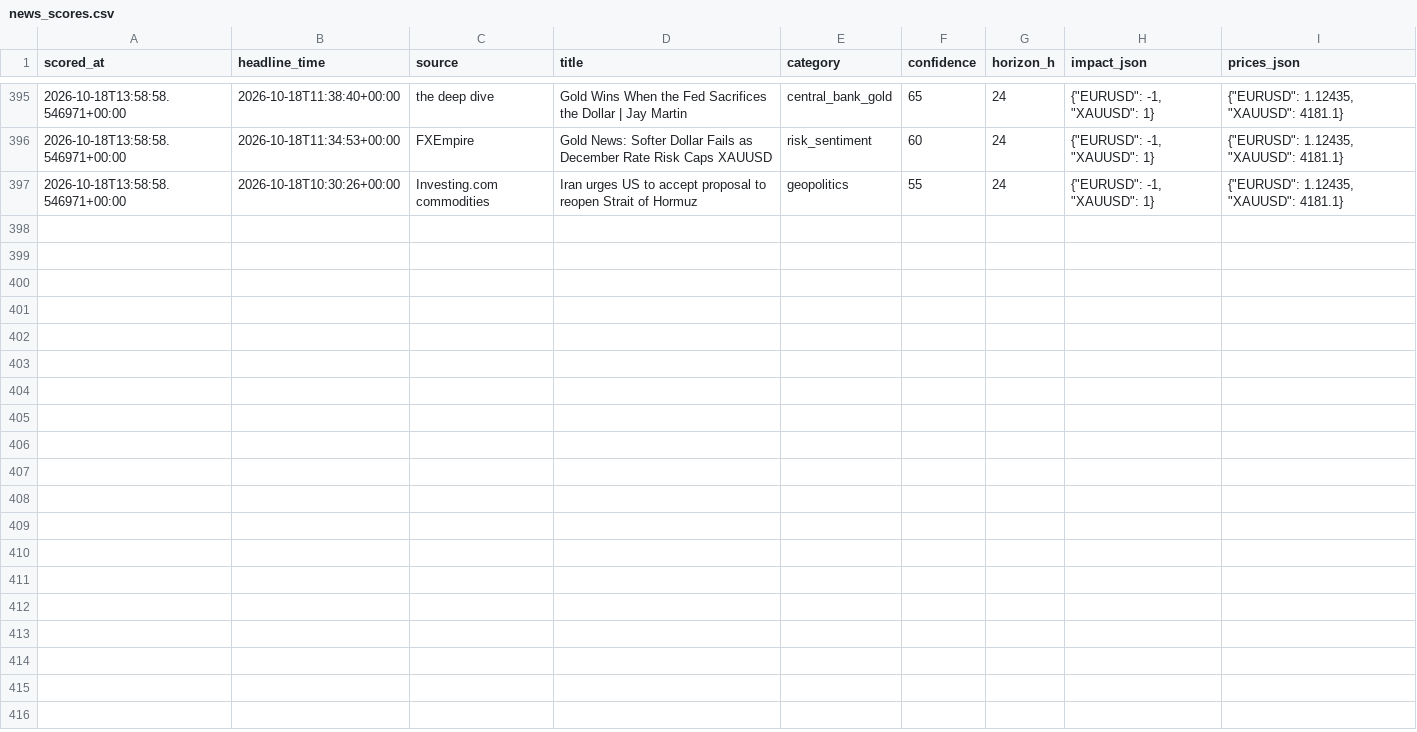
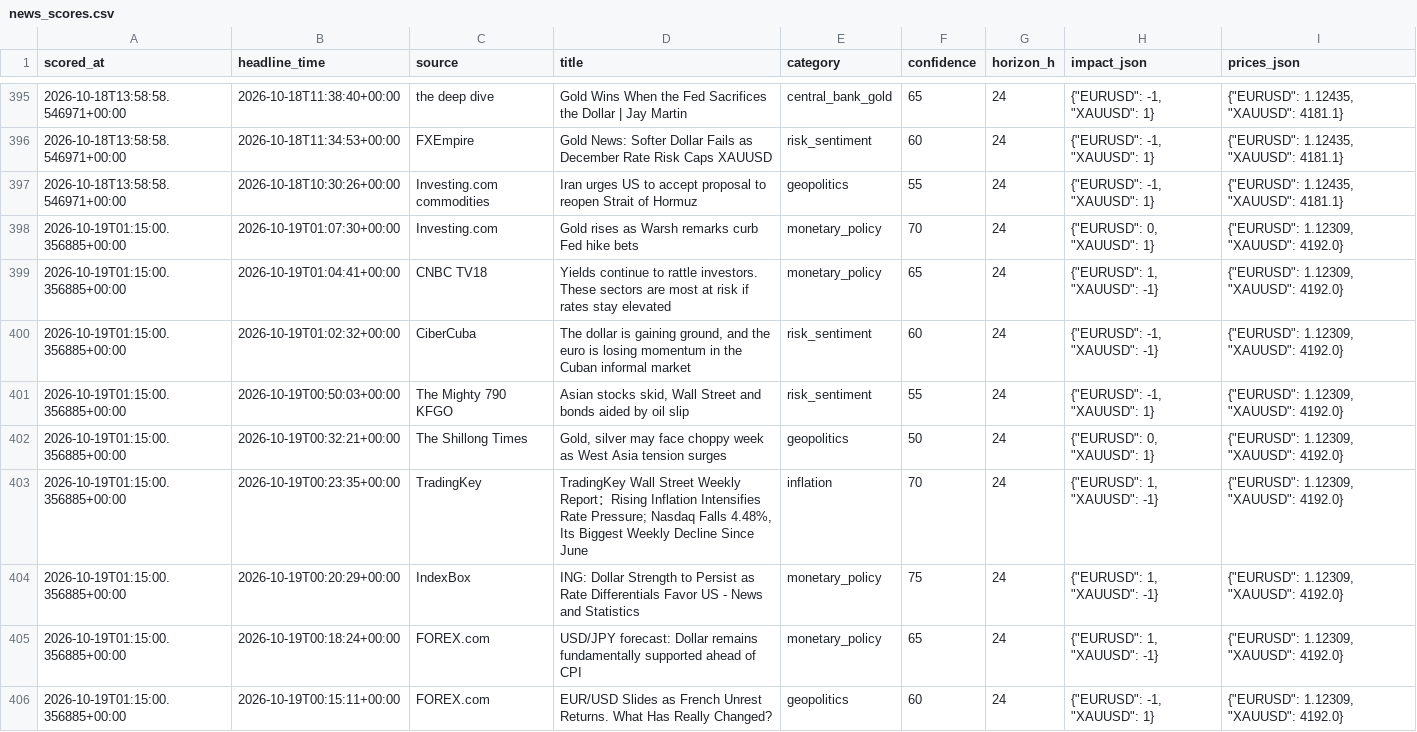
Before and after one commit to sobhansbp/Trade-, a CSV file: journal/news_scores.csv, drawn as a sheet; only a part is shown, gaps mark what is left out; the diff covers the shown part only.

```diff
--- a/journal/news_scores.csv
+++ b/journal/news_scores.csv
@@ -397 +397,10 @@ scored_at,headline_time,source,title,category,confidence,horizon_h,impact_json,p
 2026-10-18T13:58:58.546971+00:00,2026-10-18T10:30:26+00:00,Investing.com commodities,Iran urges US to accept proposal to reopen Strait of Hormuz,geopolitics,55,24,"{""EURUSD"": -1, ""XAUUSD"": 1}","{""EURUSD"": 1.12435, ""XAUUSD"": 4181.1}"
+2026-10-19T01:15:00.356885+00:00,2026-10-19T01:07:30+00:00,Investing.com,Gold rises as Warsh remarks curb Fed hike bets,monetary_policy,70,24,"{""EURUSD"": 0, ""XAUUSD"": 1}","{""EURUSD"": 1.12309, ""XAUUSD"": 4192.0}"
+2026-10-19T01:15:00.356885+00:00,2026-10-19T01:04:41+00:00,CNBC TV18,Yields continue to rattle investors. These sectors are most at risk if rates stay elevated,monetary_policy,65,24,"{""EURUSD"": 1, ""XAUUSD"": -1}","{""EURUSD"": 1.12309, ""XAUUSD"": 4192.0}"
+2026-10-19T01:15:00.356885+00:00,2026-10-19T01:02:32+00:00,CiberCuba,"The dollar is gaining ground, and the euro is losing momentum in the Cuban informal market",risk_sentiment,60,24,"{""EURUSD"": -1, ""XAUUSD"": -1}","{""EURUSD"": 1.12309, ""XAUUSD"": 4192.0}"
+2026-10-19T01:15:00.356885+00:00,2026-10-19T00:50:03+00:00,The Mighty 790 KFGO,"Asian stocks skid, Wall Street and bonds aided by oil slip",risk_sentiment,55,24,"{""EURUSD"": -1, ""XAUUSD"": 1}","{""EURUSD"": 1.12309, ""XAUUSD"": 4192.0}"
+2026-10-19T01:15:00.356885+00:00,2026-10-19T00:32:21+00:00,The Shillong Times,"Gold, silver may face choppy week as West Asia tension surges",geopolitics,50,24,"{""EURUSD"": 0, ""XAUUSD"": 1}","{""EURUSD"": 1.12309, ""XAUUSD"": 4192.0}"
+2026-10-19T01:15:00.356885+00:00,2026-10-19T00:23:35+00:00,TradingKey,"TradingKey Wall Street Weekly Report：Rising Inflation Intensifies Rate Pressure; Nasdaq Falls 4.48%, Its Biggest Weekly Decline Since June",inflation,70,24,"{""EURUSD"": 1, ""XAUUSD"": -1}","{""EURUSD"": 1.12309, ""XAUUSD"": 4192.0}"
+2026-10-19T01:15:00.356885+00:00,2026-10-19T00:20:29+00:00,IndexBox,ING: Dollar Strength to Persist as Rate Differentials Favor US - News and Statistics,monetary_policy,75,24,"{""EURUSD"": 1, ""XAUUSD"": -1}","{""EURUSD"": 1.12309, ""XAUUSD"": 4192.0}"
+2026-10-19T01:15:00.356885+00:00,2026-10-19T00:18:24+00:00,FOREX.com,USD/JPY forecast: Dollar remains fundamentally supported ahead of CPI,monetary_policy,65,24,"{""EURUSD"": 1, ""XAUUSD"": -1}","{""EURUSD"": 1.12309, ""XAUUSD"": 4192.0}"
+2026-10-19T01:15:00.356885+00:00,2026-10-19T00:15:11+00:00,FOREX.com,EUR/USD Slides as French Unrest Returns. What Has Really Changed?,geopolitics,60,24,"{""EURUSD"": -1, ""XAUUSD"": 1}","{""EURUSD"": 1.12309, ""XAUUSD"": 4192.0}"
```
Also changed, not shown: 8 added rows elsewhere in this file, journal/paper_equity.csv, journal/signals.csv, 3 other files.
